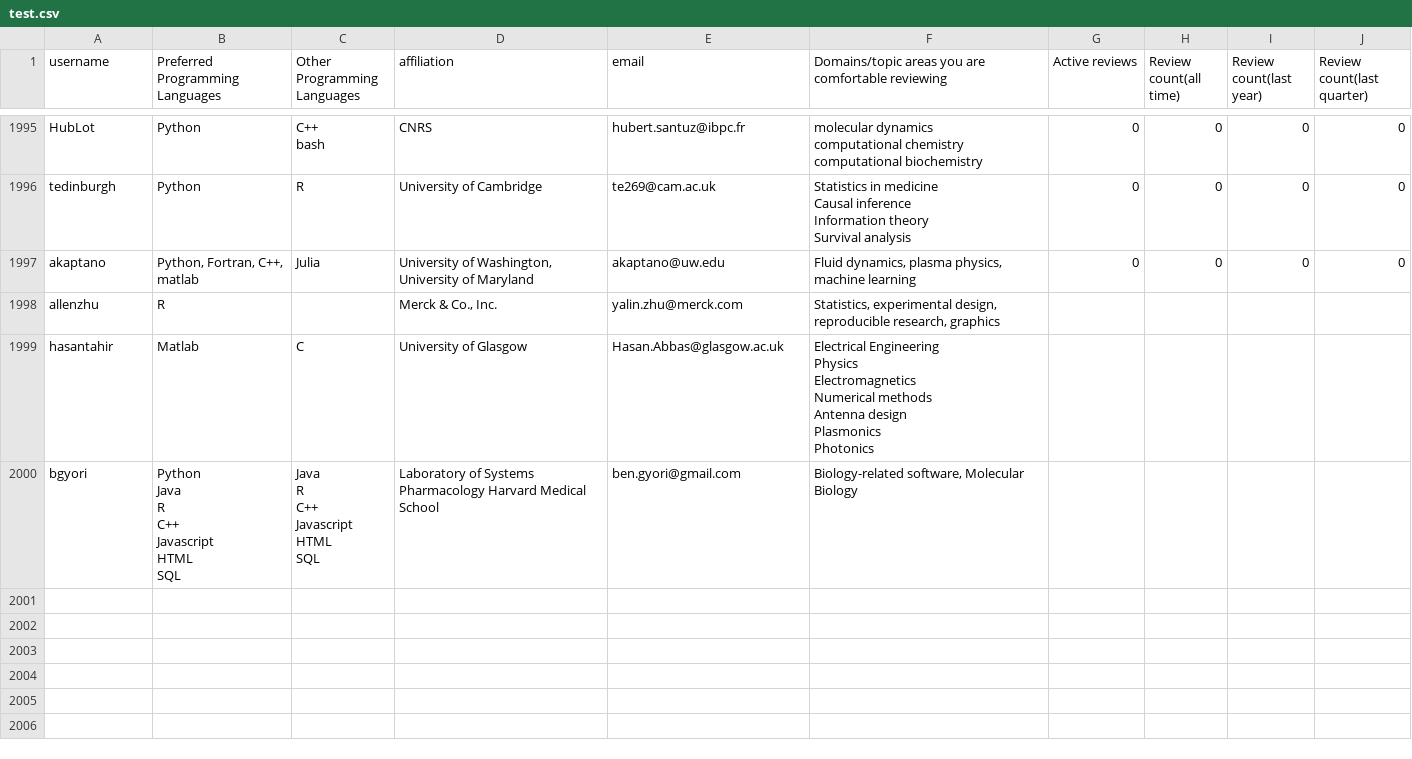
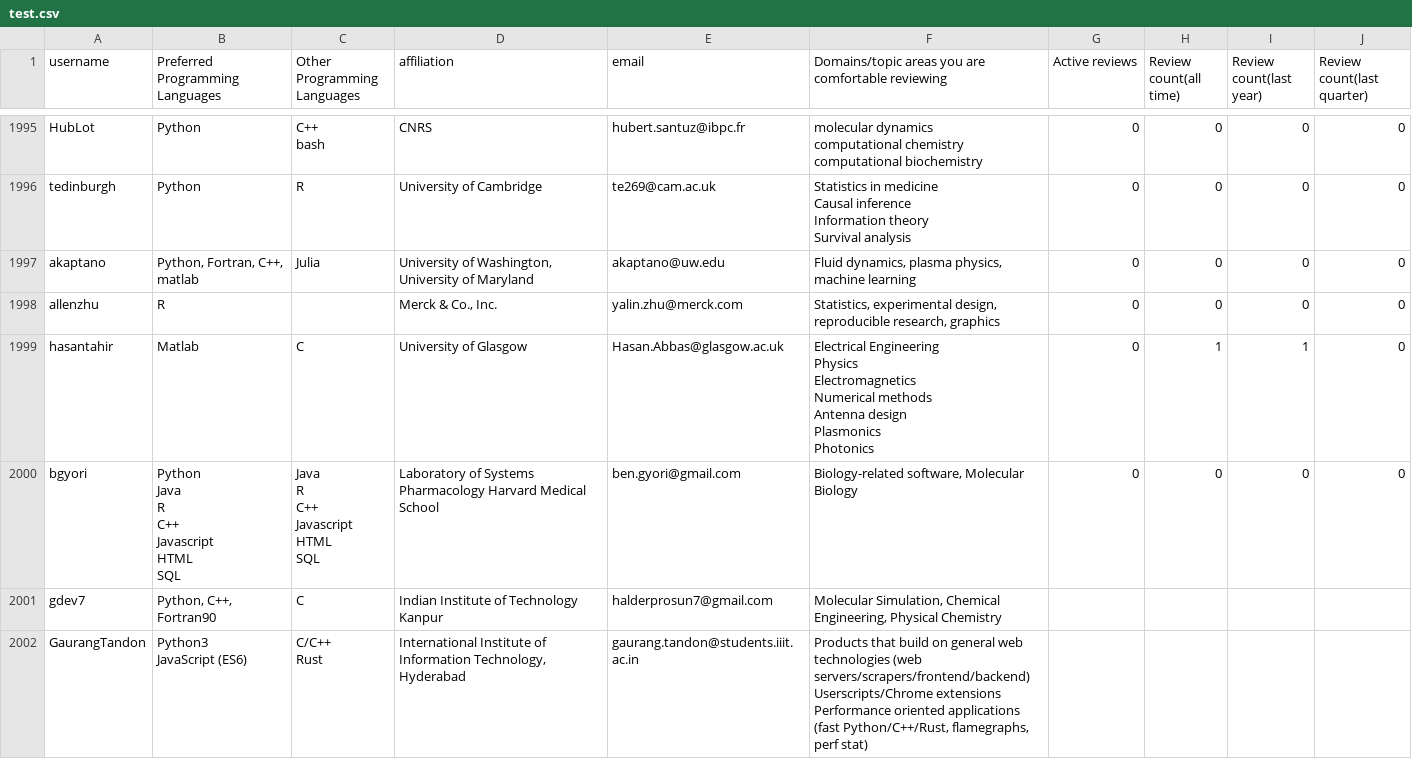
Before and after one commit to arjunsavel/CV, a CSV file: scripts/test.csv, drawn as a sheet; only a part is shown, gaps mark what is left out; the diff covers the shown part only.

```diff
--- a/scripts/test.csv
+++ b/scripts/test.csv
@@ -5736,21 +5736,29 @@ Survival analysis",0,0,0,0
 akaptano,"Python, Fortran, C++, matlab",Julia,"University of Washington, University of Maryland",akaptano@uw.edu,"Fluid dynamics, plasma physics, machine learning",0,0,0,0
-allenzhu,R,,"Merck & Co., Inc.",yalin.zhu@merck.com,"Statistics, experimental design, reproducible research, graphics"
-hasantahir,Matlab,C,University of Glasgow,Hasan.Abbas@glasgow.ac.uk,"Electrical Engineering
-Physics
-Electromagnetics
-Numerical methods
-Antenna design
-Plasmonics
-Photonics"
-bgyori,"Python
-Java
-R
-C++
-Javascript
-HTML
-SQL","Java
-R
-C++
-Javascript
-HTML
-SQL",Laboratory of Systems Pharmacology Harvard Medical School,ben.gyori@gmail.com,"Biology-related software, Molecular Biology"
+allenzhu,R,,"Merck & Co., Inc.",yalin.zhu@merck.com,"Statistics, experimental design, reproducible research, graphics",0,0,0,0
+hasantahir,Matlab,C,University of Glasgow,Hasan.Abbas@glasgow.ac.uk,"Electrical Engineering
+Physics
+Electromagnetics
+Numerical methods
+Antenna design
+Plasmonics
+Photonics",0,1,1,0
+bgyori,"Python
+Java
+R
+C++
+Javascript
+HTML
+SQL","Java
+R
+C++
+Javascript
+HTML
+SQL",Laboratory of Systems Pharmacology Harvard Medical School,ben.gyori@gmail.com,"Biology-related software, Molecular Biology",0,0,0,0
+gdev7,"Python, C++, Fortran90",C,Indian Institute of Technology Kanpur,halderprosun7@gmail.com,"Molecular Simulation, Chemical Engineering, Physical Chemistry"
+GaurangTandon,"Python3
+JavaScript (ES6)","C/C++
+Rust","International Institute of Information Technology, Hyderabad",gaurang.tandon@students.iiit.ac.in,"Products that build on general web technologies (web servers/scrapers/frontend/backend)
+
+Userscripts/Chrome extensions
+
+Performance oriented applications (fast Python/C++/Rust, flamegraphs, perf stat)"
```
Also changed, not shown: 4 added rows and 24 edited cells elsewhere in this file.
